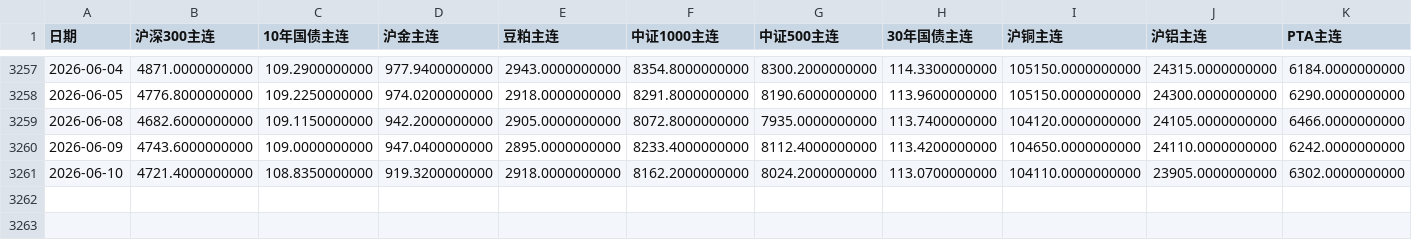
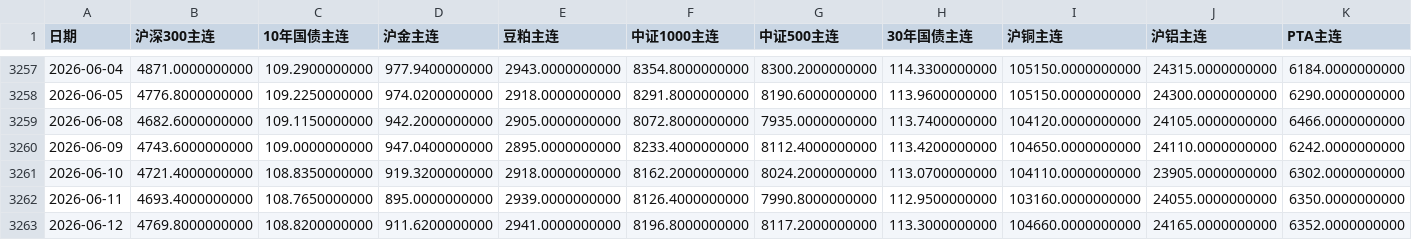
Before and after one commit to sufegod/huatai-risk-parity-replication, a CSV file: 数据/日度收益数据更新/期货主力前复权收盘价.csv, drawn as a sheet; only a part is shown, gaps mark what is left out; rows hold the shown columns only; the diff names each change by its address in the sheet, - before the commit and + after, or states it on an @@ line.

```diff
--- a/数据/日度收益数据更新/期货主力前复权收盘价.csv
+++ b/数据/日度收益数据更新/期货主力前复权收盘价.csv
+row 3262: 2026-06-11 | 4693.4000000000 | 108.7650000000 | 895.0000000000 | 2939.0000000000 | 8126.4000000000 | 7990.8000000000 | 112.9500000000 | 103160.0000000000 | 24055.0000000000 | 6350.0000000000
+row 3263: 2026-06-12 | 4769.8000000000 | 108.8200000000 | 911.6200000000 | 2941.0000000000 | 8196.8000000000 | 8117.2000000000 | 113.3000000000 | 104660.0000000000 | 24165.0000000000 | 6352.0000000000
```
Also changed, not shown: 数据/日度收益数据更新/增量缓存/GC001.csv, 数据/日度收益数据更新/增量缓存/红利低波ETF行情.csv, 4 other files.
